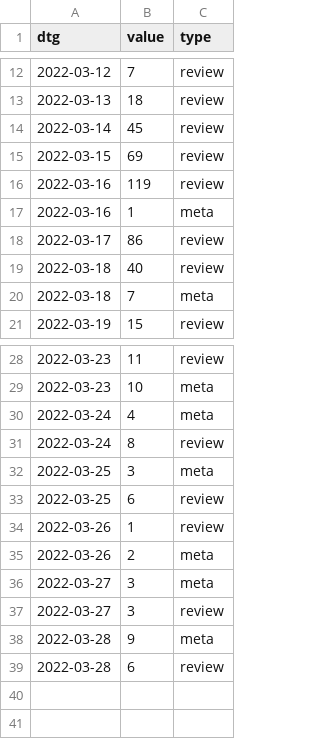
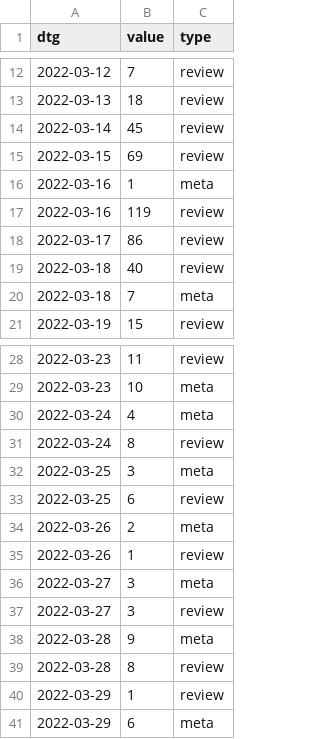
Before and after one commit to acl-org/arr-health, a CSV file: iterations/2022/february/review_dates.csv, drawn as a sheet; only a part is shown, gaps mark what is left out.

```diff
--- a/iterations/2022/february/review_dates.csv
+++ b/iterations/2022/february/review_dates.csv
@@ -15,4 +15,4 @@ dtg,value,type
 2022-03-15,69,review
+2022-03-16,1,meta
 2022-03-16,119,review
-2022-03-16,1,meta
 2022-03-17,86,review
@@ -33,4 +33,4 @@ dtg,value,type
 2022-03-25,6,review
+2022-03-26,2,meta
 2022-03-26,1,review
-2022-03-26,2,meta
 2022-03-27,3,meta
@@ -38,2 +38,4 @@ dtg,value,type
 2022-03-28,9,meta
-2022-03-28,6,review
+2022-03-28,8,review
+2022-03-29,1,review
+2022-03-29,6,meta
```
Also changed, not shown: 2 other files.
